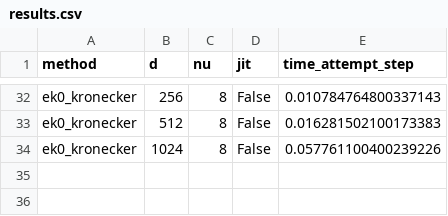
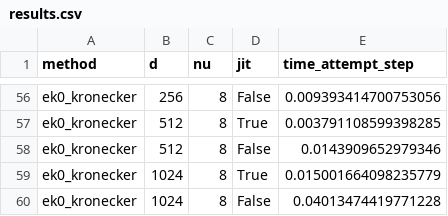
Before and after one commit to pnkraemer/million-dimension-prob-ode-solver-experiments, a CSV file: results/1_sterilised_problem/results.csv, drawn as a sheet; only a part is shown, gaps mark what is left out; addresses are those after the commit; the diff covers the shown part only; the diff names each change by its address in the sheet, - before the commit and + after, or states it on an @@ line.

```diff
--- a/results/1_sterilised_problem/results.csv
+++ b/results/1_sterilised_problem/results.csv
-E56 (time_attempt_step): 0.010784764800337143
+E56 (time_attempt_step): 0.009393414700753056
+row 57: ek0_kronecker | 512 | 8 | True | 0.003791108599398285
-E58 (time_attempt_step): 0.016281502100173383
+E58 (time_attempt_step): 0.0143909652979346
+row 59: ek0_kronecker | 1024 | 8 | True | 0.015001664098235779
-E60 (time_attempt_step): 0.057761100400239226
+E60 (time_attempt_step): 0.04013474419771228
```
Also changed, not shown: 24 added rows and 30 edited cells elsewhere in this file, 3 other files.
